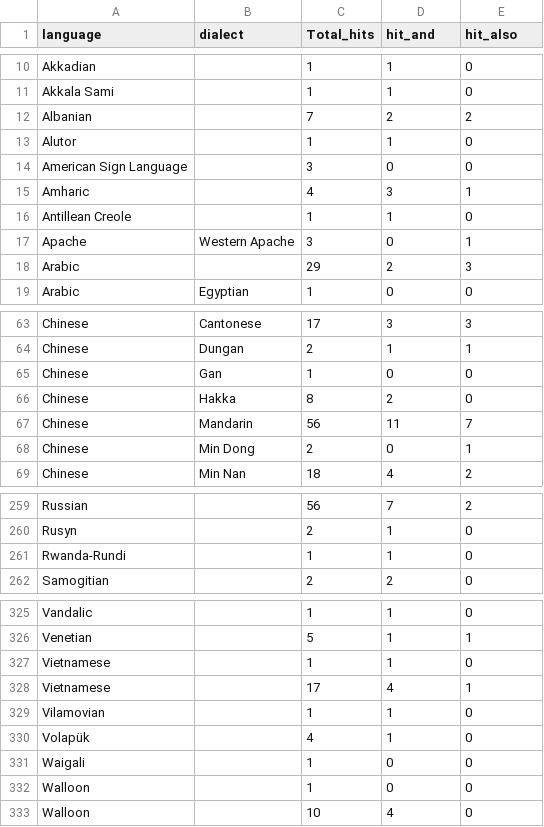
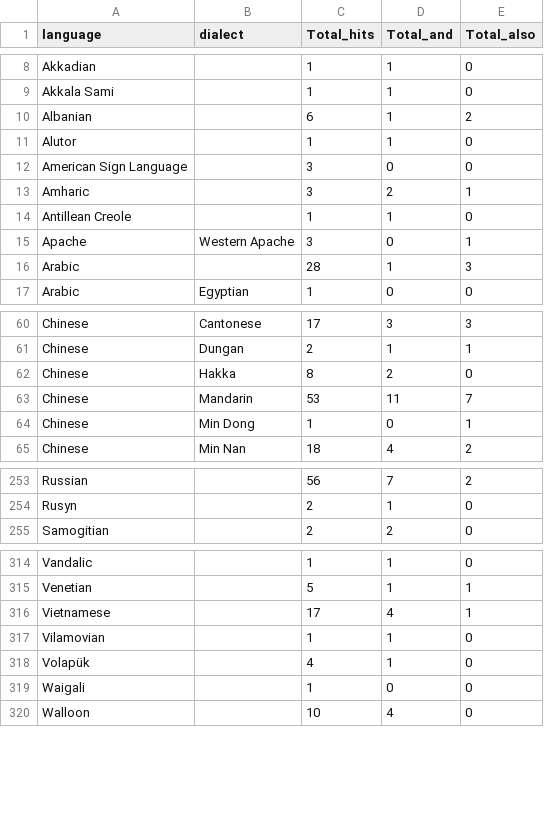
Before and after one commit to iankirby/iankirby.github.io, a CSV file: Docs/Out_files/Gil/total_hits.csv, drawn as a sheet; only a part is shown, gaps mark what is left out; the diff covers the shown part only.

```diff
--- a/Docs/Out_files/Gil/total_hits.csv
+++ b/Docs/Out_files/Gil/total_hits.csv
@@ -1 +1 @@
-"language","dialect","Total_hits","hit_and","hit_also"
+"language","dialect","Total_hits","Total_and","Total_also"
@@ -12 +10 @@
-" Albanian"," ",7,2,2
+" Albanian","",6,1,2
@@ -15 +13 @@
-" Amharic"," ",4,3,1
+" Amharic","",3,2,1
@@ -17,3 +15,3 @@
 " Apache"," Western Apache",3,0,1
-" Arabic"," ",29,2,3
+" Arabic","",28,1,3
 " Arabic"," Egyptian",1,0,0
@@ -64,6 +61,5 @@
 " Chinese"," Dungan",2,1,1
-" Chinese"," Gan",1,0,0
 " Chinese"," Hakka",8,2,0
-" Chinese"," Mandarin",56,11,7
-" Chinese"," Min Dong",2,0,1
+" Chinese"," Mandarin",53,11,7
+" Chinese"," Min Dong",1,0,1
 " Chinese"," Min Nan",18,4,2
@@ -261 +254,0 @@
-" Rwanda-Rundi"," ",1,1,0
@@ -327 +315,0 @@
-" Vietnamese","",1,1,0
@@ -332 +319,0 @@
-" Walloon","",1,0,0
```
Also changed, not shown: 15 removed rows and 18 edited cells elsewhere in this file, Docs/Out_files/Gil/sorted_by_language.csv.
